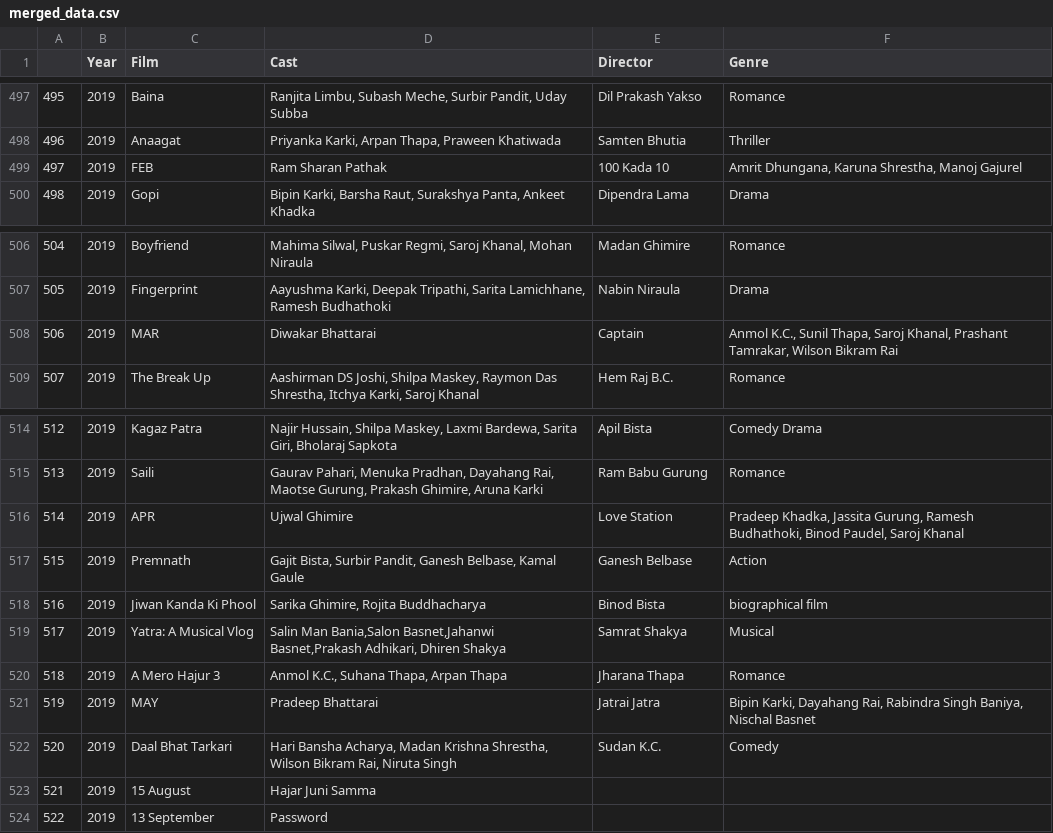
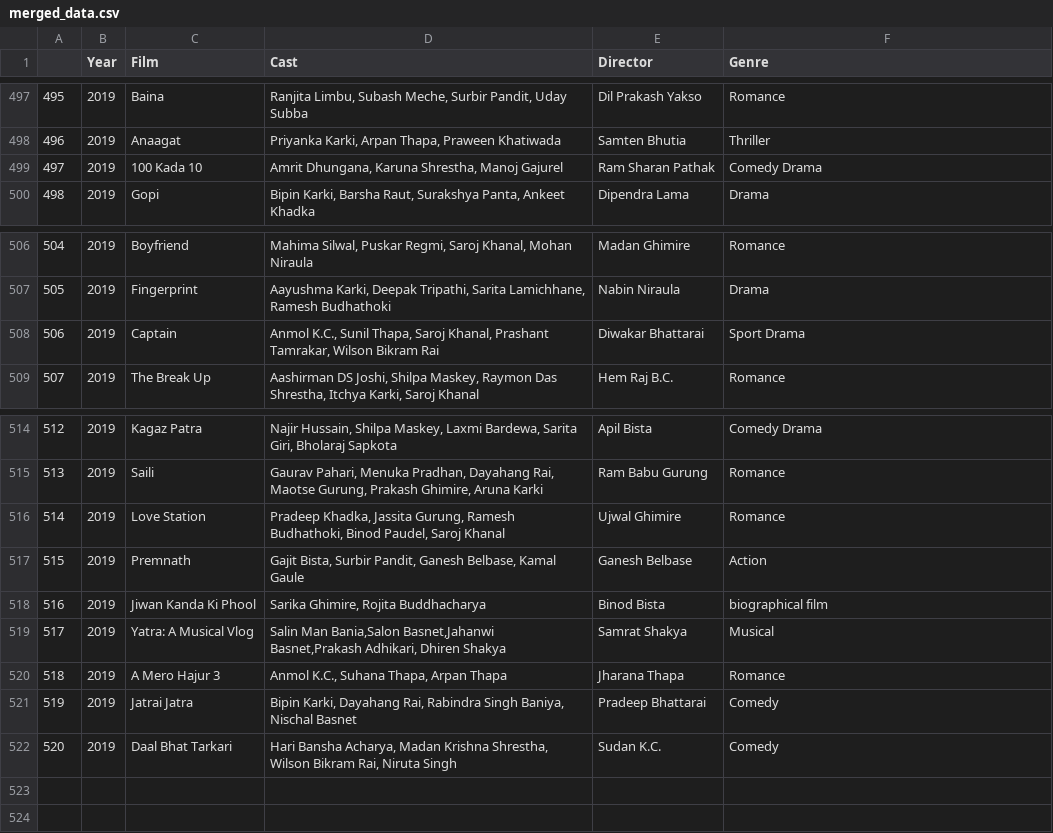
Before and after one commit to Suneel5/Nepali-movie-recomendation-system, a CSV file: data/merged_data.csv, drawn as a sheet; only a part is shown, gaps mark what is left out; removed rows and columns are numbered as before the commit, all else as after; the diff names each change by its address in the sheet, - before the commit and + after, or states it on an @@ line.

```diff
--- a/data/merged_data.csv
+++ b/data/merged_data.csv
-row 499: 497 | 2019 | FEB | Ram Sharan Pathak | 100 Kada 10 | Amrit Dhungana, Karuna Shrestha, Manoj Gajurel
+row 499: 497 | 2019 | 100 Kada 10 | Amrit Dhungana, Karuna Shrestha, Manoj Gajurel | Ram Sharan Pathak | Comedy Drama
-row 508: 506 | 2019 | MAR | Diwakar Bhattarai | Captain | Anmol K.C., Sunil Thapa, Saroj Khanal, Prashant Tamrakar, Wilson Bikram Rai
+row 508: 506 | 2019 | Captain | Anmol K.C., Sunil Thapa, Saroj Khanal, Prashant Tamrakar, Wilson Bikram Rai | Diwakar Bhattarai | Sport Drama
-row 516: 514 | 2019 | APR | Ujwal Ghimire | Love Station | Pradeep Khadka, Jassita Gurung, Ramesh Budhathoki, Binod Paudel, Saroj Khanal
+row 516: 514 | 2019 | Love Station | Pradeep Khadka, Jassita Gurung, Ramesh Budhathoki, Binod Paudel, Saroj Khanal | Ujwal Ghimire | Romance
-row 521: 519 | 2019 | MAY | Pradeep Bhattarai | Jatrai Jatra | Bipin Karki, Dayahang Rai, Rabindra Singh Baniya, Nischal Basnet
+row 521: 519 | 2019 | Jatrai Jatra | Bipin Karki, Dayahang Rai, Rabindra Singh Baniya, Nischal Basnet | Pradeep Bhattarai | Comedy
-row 523: 521 | 2019 | 15 August | Hajar Juni Samma
-row 524: 522 | 2019 | 13 September | Password
```
Also changed, not shown: data/2016_movies.csv, data/2019_movies.csv, 6 other files.
